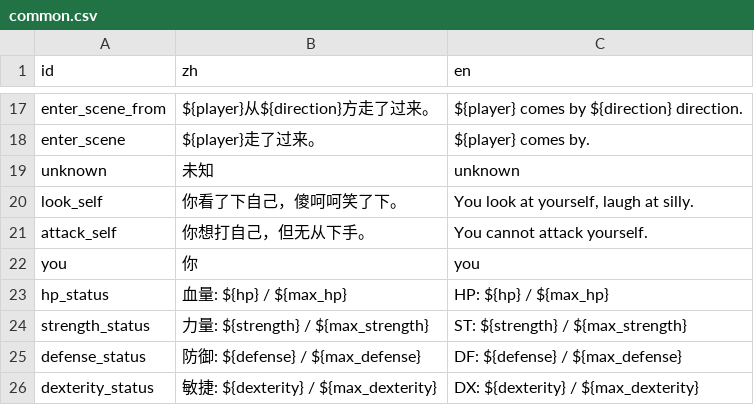
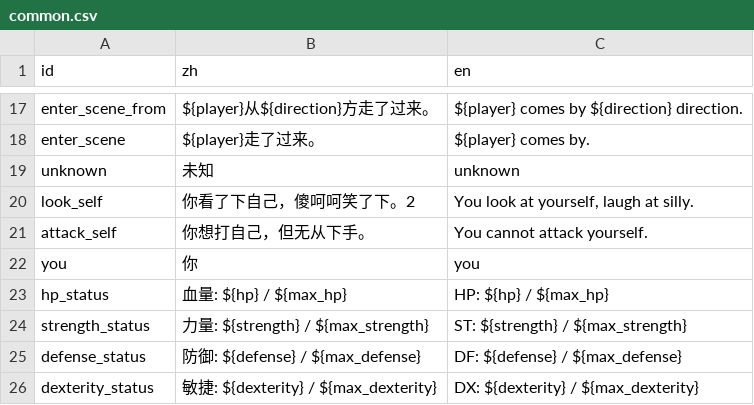
Before and after one commit to shuieryin/wechat_mud, a CSV file: priv/nls_server/common.csv, drawn as a sheet; only a part is shown, gaps mark what is left out.

Commit message:
priv files update on the fly - batch 1

```diff
--- a/priv/nls_server/common.csv
+++ b/priv/nls_server/common.csv
@@ -19,3 +19,3 @@ enter_scene,${player}走了过来。,${player} comes by.
 unknown,未知,unknown
-look_self,你看了下自己，傻呵呵笑了下。,"You look at yourself, laugh at silly."
+look_self,你看了下自己，傻呵呵笑了下。2,"You look at yourself, laugh at silly."
 attack_self,你想打自己，但无从下手。,You cannot attack yourself.
```
Also changed, not shown: 20 other files.
